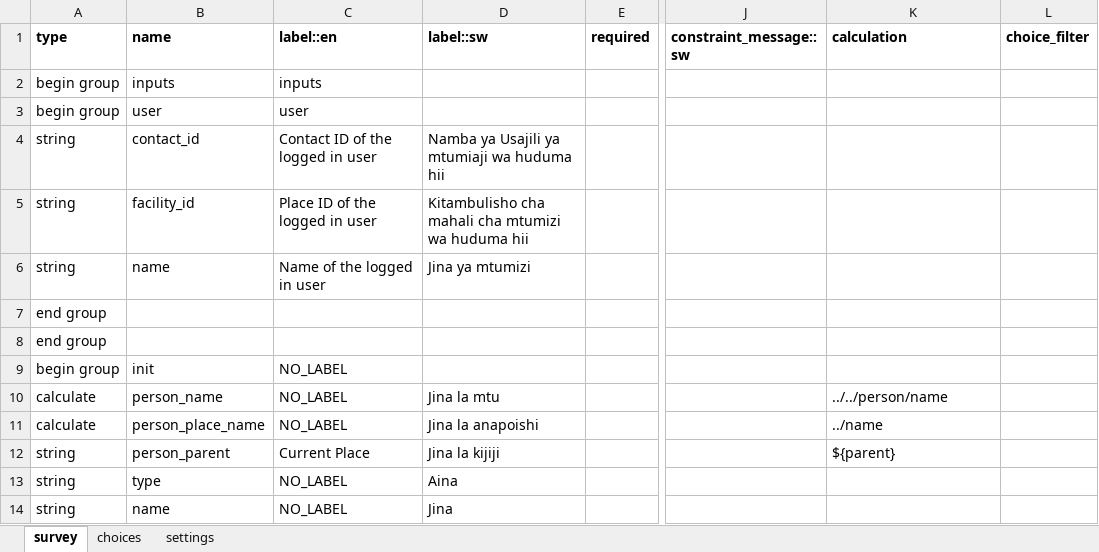
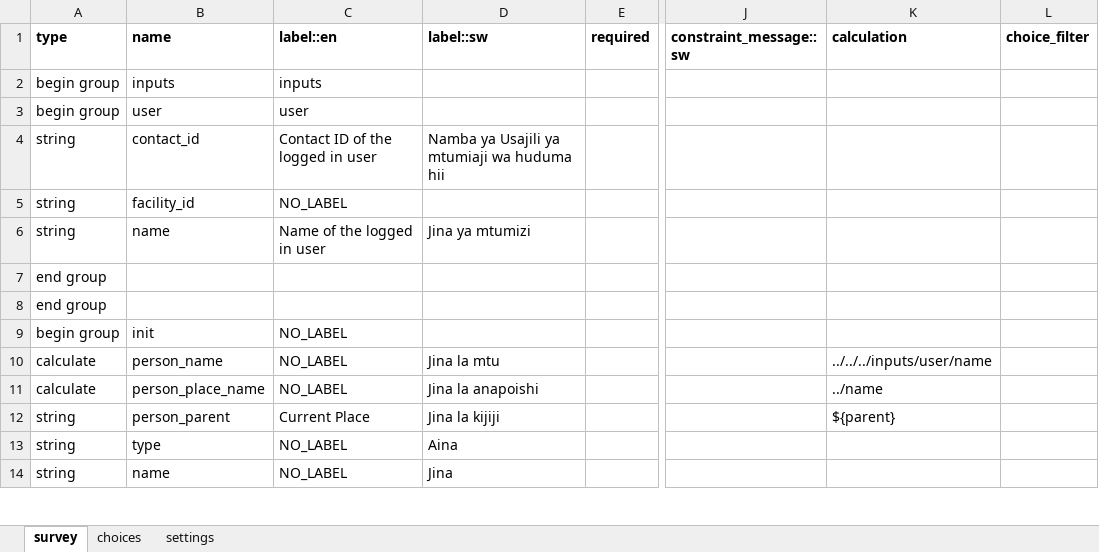
Before and after one commit to oyierp/community-testing-config-test, an Excel workbook: forms/contact/chw_supervisor-edit.xlsx, sheet survey, drawn as a sheet; only a part is shown, gaps mark what is left out; values as stored, in another font and other column widths than the file's, no borders; conditional formats not drawn; the diff names each change by its address in the sheet, - before the commit and + after, or states it on an @@ line.

```diff
--- a/forms/contact/chw_supervisor-edit.xlsx (sheet survey)
+++ b/forms/contact/chw_supervisor-edit.xlsx (sheet survey)
-C5 (label::en): Place ID of the logged in user
+C5 (label::en): NO_LABEL
-D5 (label::sw): Kitambulisho cha mahali cha mtumizi wa huduma hii
+D5 (label::sw): (empty)
-K10 (calculation): ../../person/name
+K10 (calculation): ../../../inputs/user/name
```
Also changed, not shown: sheet settings, forms/contact/chw_supervisor-create.xlsx.
